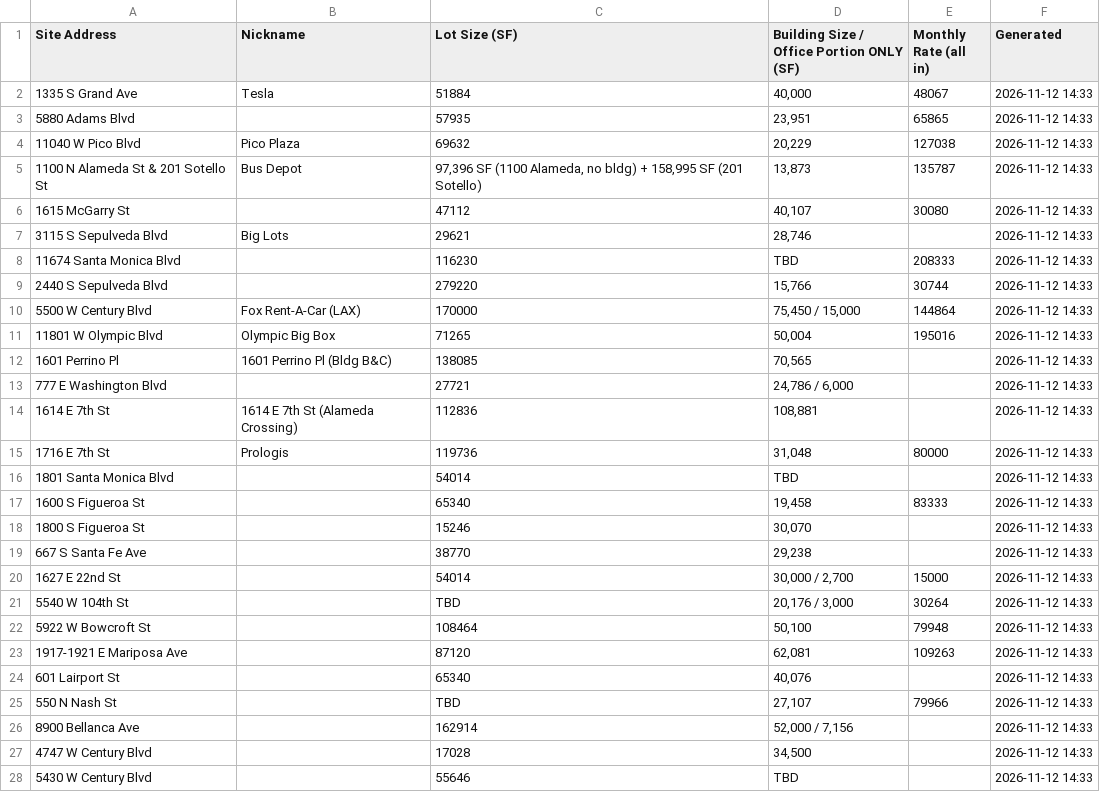
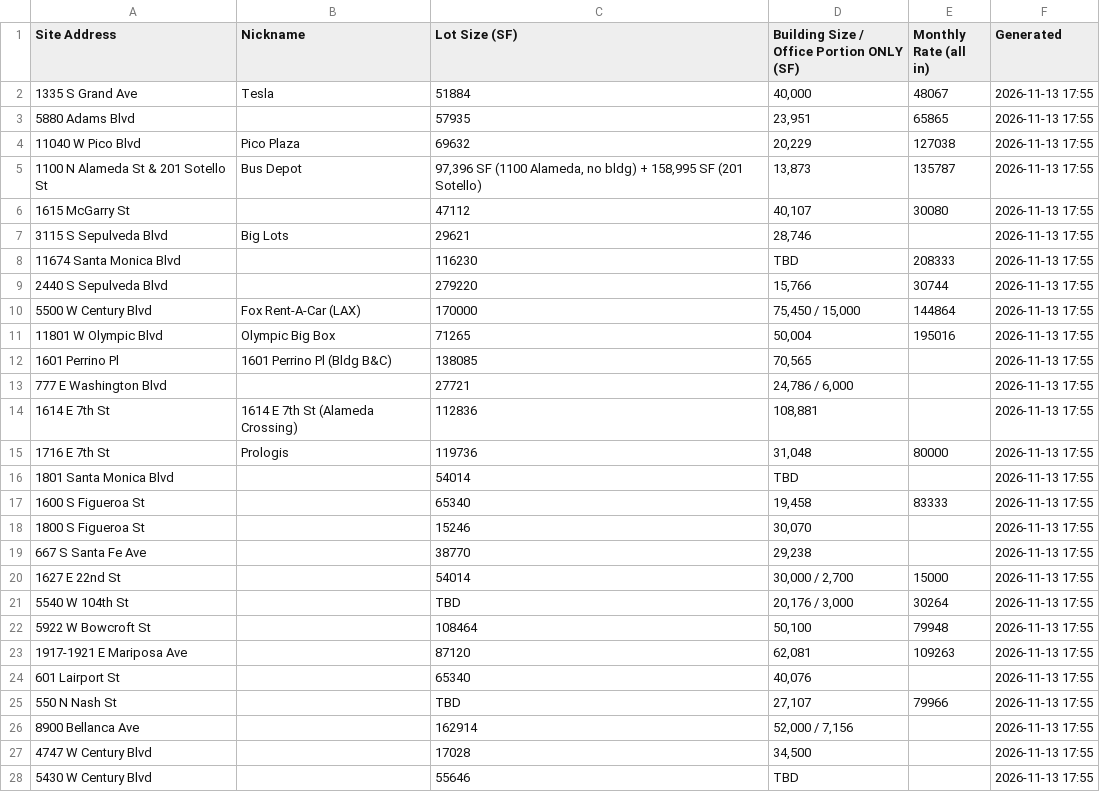
Before and after one commit to deedeelinck/la-dashboard, a CSV file: feed/967945ffdecbdde169126df4da8c881df6d6f8dc.csv, drawn as a sheet; only a part is shown; the diff covers the shown part only.

Commit message:
Add files via upload

```diff
--- a/feed/967945ffdecbdde169126df4da8c881df6d6f8dc.csv
+++ b/feed/967945ffdecbdde169126df4da8c881df6d6f8dc.csv
@@ -1,28 +1,28 @@
 Site Address,Nickname,Lot Size (SF),Building Size / Office Portion ONLY (SF),Monthly Rate (all in),Generated
-1335 S Grand Ave,Tesla,51884,"40,000",48067,2026-11-12 14:33
-5880 Adams Blvd,,57935,"23,951",65865,2026-11-12 14:33
-11040 W Pico Blvd,Pico Plaza,69632,"20,229",127038,2026-11-12 14:33
-1100 N Alameda St & 201 Sotello St,Bus Depot,"97,396 SF (1100 Alameda, no bldg) + 158,995 SF (201 Sotello)","13,873",135787,2026-11-12 14:33
-1615 McGarry St,,47112,"40,107",30080,2026-11-12 14:33
-3115 S Sepulveda Blvd,Big Lots,29621,"28,746",,2026-11-12 14:33
-11674 Santa Monica Blvd,,116230,TBD,208333,2026-11-12 14:33
-2440 S Sepulveda Blvd,,279220,"15,766",30744,2026-11-12 14:33
-5500 W Century Blvd,Fox Rent-A-Car (LAX),170000,"75,450 / 15,000",144864,2026-11-12 14:33
-11801 W Olympic Blvd,Olympic Big Box,71265,"50,004",195016,2026-11-12 14:33
-1601 Perrino Pl,1601 Perrino Pl (Bldg B&C),138085,"70,565",,2026-11-12 14:33
-777 E Washington Blvd,,27721,"24,786 / 6,000",,2026-11-12 14:33
-1614 E 7th St,1614 E 7th St (Alameda Crossing),112836,"108,881",,2026-11-12 14:33
-1716 E 7th St,Prologis,119736,"31,048",80000,2026-11-12 14:33
-1801 Santa Monica Blvd,,54014,TBD,,2026-11-12 14:33
-1600 S Figueroa St,,65340,"19,458",83333,2026-11-12 14:33
-1800 S Figueroa St,,15246,"30,070",,2026-11-12 14:33
-667 S Santa Fe Ave,,38770,"29,238",,2026-11-12 14:33
-1627 E 22nd St,,54014,"30,000 / 2,700",15000,2026-11-12 14:33
-5540 W 104th St,,TBD,"20,176 / 3,000",30264,2026-11-12 14:33
-5922 W Bowcroft St,,108464,"50,100",79948,2026-11-12 14:33
-1917-1921 E Mariposa Ave,,87120,"62,081",109263,2026-11-12 14:33
-601 Lairport St,,65340,"40,076",,2026-11-12 14:33
-550 N Nash St,,TBD,"27,107",79966,2026-11-12 14:33
-8900 Bellanca Ave,,162914,"52,000 / 7,156",,2026-11-12 14:33
-4747 W Century Blvd,,17028,"34,500",,2026-11-12 14:33
-5430 W Century Blvd,,55646,TBD,,2026-11-12 14:33
+1335 S Grand Ave,Tesla,51884,"40,000",48067,2026-11-13 17:55
+5880 Adams Blvd,,57935,"23,951",65865,2026-11-13 17:55
+11040 W Pico Blvd,Pico Plaza,69632,"20,229",127038,2026-11-13 17:55
+1100 N Alameda St & 201 Sotello St,Bus Depot,"97,396 SF (1100 Alameda, no bldg) + 158,995 SF (201 Sotello)","13,873",135787,2026-11-13 17:55
+1615 McGarry St,,47112,"40,107",30080,2026-11-13 17:55
+3115 S Sepulveda Blvd,Big Lots,29621,"28,746",,2026-11-13 17:55
+11674 Santa Monica Blvd,,116230,TBD,208333,2026-11-13 17:55
+2440 S Sepulveda Blvd,,279220,"15,766",30744,2026-11-13 17:55
+5500 W Century Blvd,Fox Rent-A-Car (LAX),170000,"75,450 / 15,000",144864,2026-11-13 17:55
+11801 W Olympic Blvd,Olympic Big Box,71265,"50,004",195016,2026-11-13 17:55
+1601 Perrino Pl,1601 Perrino Pl (Bldg B&C),138085,"70,565",,2026-11-13 17:55
+777 E Washington Blvd,,27721,"24,786 / 6,000",,2026-11-13 17:55
+1614 E 7th St,1614 E 7th St (Alameda Crossing),112836,"108,881",,2026-11-13 17:55
+1716 E 7th St,Prologis,119736,"31,048",80000,2026-11-13 17:55
+1801 Santa Monica Blvd,,54014,TBD,,2026-11-13 17:55
+1600 S Figueroa St,,65340,"19,458",83333,2026-11-13 17:55
+1800 S Figueroa St,,15246,"30,070",,2026-11-13 17:55
+667 S Santa Fe Ave,,38770,"29,238",,2026-11-13 17:55
+1627 E 22nd St,,54014,"30,000 / 2,700",15000,2026-11-13 17:55
+5540 W 104th St,,TBD,"20,176 / 3,000",30264,2026-11-13 17:55
+5922 W Bowcroft St,,108464,"50,100",79948,2026-11-13 17:55
+1917-1921 E Mariposa Ave,,87120,"62,081",109263,2026-11-13 17:55
+601 Lairport St,,65340,"40,076",,2026-11-13 17:55
+550 N Nash St,,TBD,"27,107",79966,2026-11-13 17:55
+8900 Bellanca Ave,,162914,"52,000 / 7,156",,2026-11-13 17:55
+4747 W Century Blvd,,17028,"34,500",,2026-11-13 17:55
+5430 W Century Blvd,,55646,TBD,,2026-11-13 17:55
```
Also changed, not shown: 3 edited cells elsewhere in this file.
